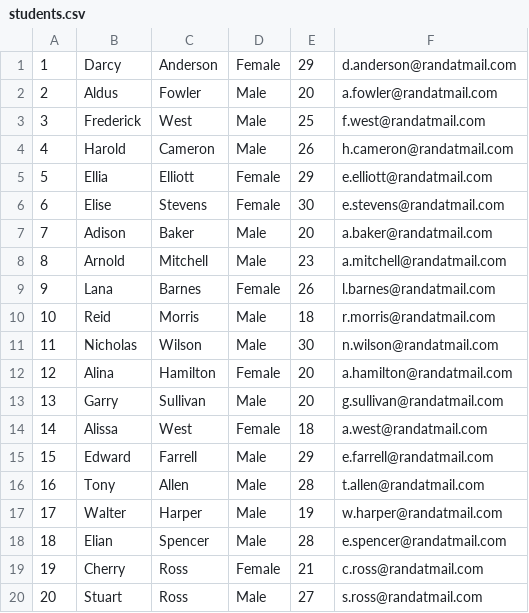
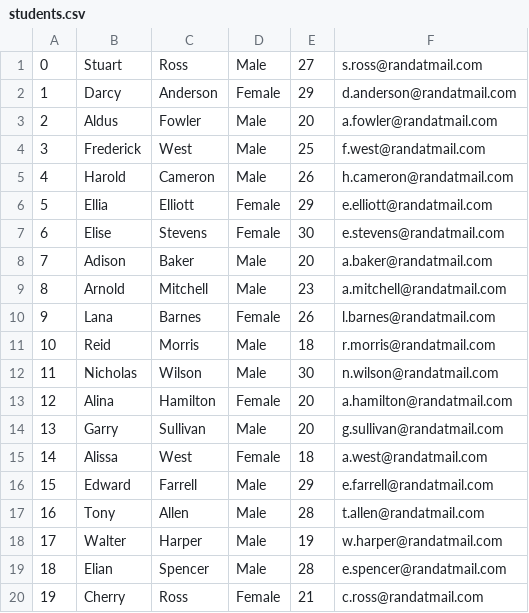
Before and after one commit to wojcikk/university-administration-system, a CSV file: input/students.csv, drawn as a sheet; removed rows and columns are numbered as before the commit, all else as after; the diff names each change by its address in the sheet, - before the commit and + after, or states it on an @@ line.

```diff
--- a/input/students.csv
+++ b/input/students.csv
+row 1: 0 | Stuart | Ross | Male | 27 | s.ross@randatmail.com
-row 20: 20 | Stuart | Ross | Male | 27 | s.ross@randatmail.com
```
Also changed, not shown: 12 other files.
